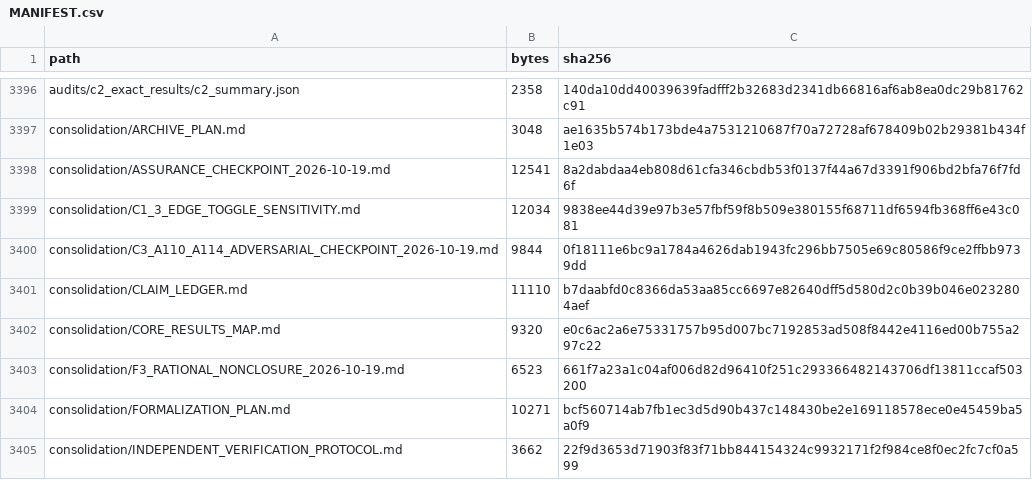
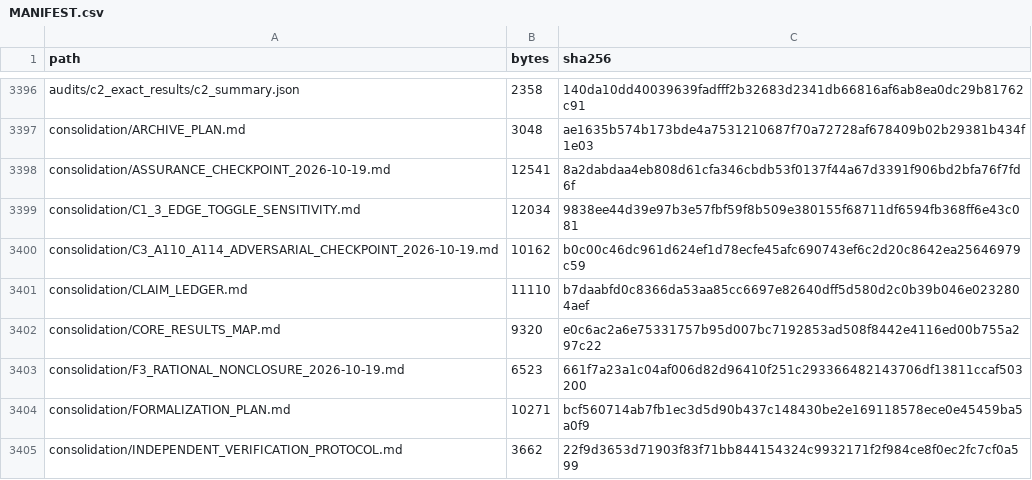
Before and after one commit to DevHabito/precategorical-modal-field-framework, a CSV file: MANIFEST.csv, drawn as a sheet; only a part is shown, gaps mark what is left out.

```diff
--- a/MANIFEST.csv
+++ b/MANIFEST.csv
@@ -3399,3 +3399,3 @@ consolidation/ASSURANCE_CHECKPOINT_2026-10-19.md,12541,8a2dabdaa4eb808d61cfa346c
 consolidation/C1_3_EDGE_TOGGLE_SENSITIVITY.md,12034,9838ee44d39e97b3e57fbf59f8b509e380155f68711df6594fb368ff6e43c081
-consolidation/C3_A110_A114_ADVERSARIAL_CHECKPOINT_2026-10-19.md,9844,0f18111e6bc9a1784a4626dab1943fc296bb7505e69c80586f9ce2ffbb9739dd
+consolidation/C3_A110_A114_ADVERSARIAL_CHECKPOINT_2026-10-19.md,10162,b0c00c46dc961d624ef1d78ecfe45afc690743ef6c2d20c8642ea25646979c59
 consolidation/CLAIM_LEDGER.md,11110,b7daabfd0c8366da53aa85cc6697e82640dff5d580d2c0b39b046e0232804aef
```
Also changed, not shown: 1 other file.
